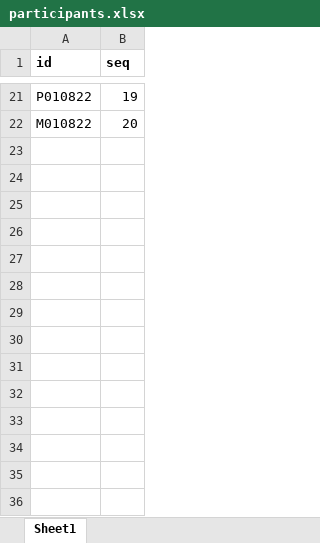
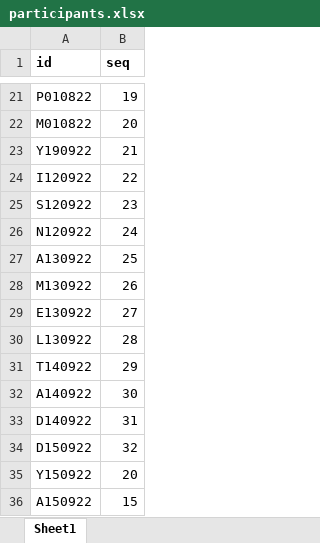
Before and after one commit to MysterionRise/python-dangerzone, an Excel workbook: src/cards-presentation/eyetracker_data/participants.xlsx, sheet Sheet1, drawn as a sheet; only a part is shown, gaps mark what is left out; values as stored, in another font and other column widths than the file's, no borders; the diff names each change by its address in the sheet, - before the commit and + after, or states it on an @@ line.

```diff
--- a/src/cards-presentation/eyetracker_data/participants.xlsx (sheet Sheet1)
+++ b/src/cards-presentation/eyetracker_data/participants.xlsx (sheet Sheet1)
+row 23: Y190922 | 21
+row 24: I120922 | 22
+row 25: S120922 | 23
+row 26: N120922 | 24
+row 27: A130922 | 25
+row 28: M130922 | 26
+row 29: E130922 | 27
+row 30: L130922 | 28
+row 31: T140922 | 29
+row 32: A140922 | 30
+row 33: D140922 | 31
+row 34: D150922 | 32
+row 35: Y150922 | 20
+row 36: A150922 | 15
```
Also changed, not shown: src/cards-presentation/data/template.xlsx, src/rfs/result.xlsx, 37 other files.
